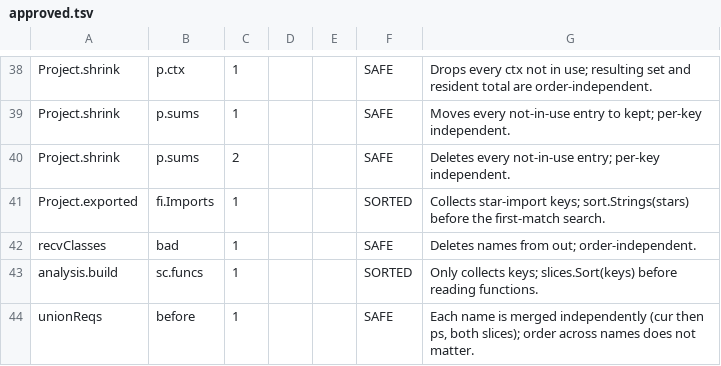
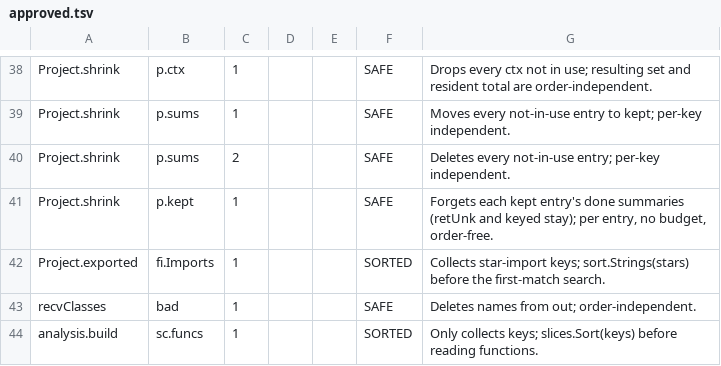
Before and after one commit to nt-neil/shentu, a TSV file: internal/devtools/maprange/approved.tsv, drawn as a sheet; only a part is shown, gaps mark what is left out; the shorter side is filled out with more unchanged rows; the diff names each change by its address in the sheet, - before the commit and + after, or states it on an @@ line.

Commit message:
maprange: approve the range over kept sums in shrink
shrink(true) now forgets each kept entry's done summaries in a loop over
p.kept; each entry is cleared on its own, so the order does not matter.

```diff
--- a/internal/devtools/maprange/approved.tsv
+++ b/internal/devtools/maprange/approved.tsv
+row 41: Project.shrink | p.kept | 1 |  |  | SAFE | Forgets each kept entry's done summaries (retUnk and keyed stay); per entry, no budget, order-free.
```
